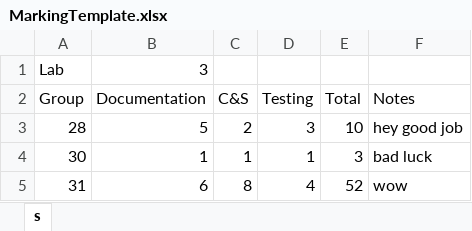
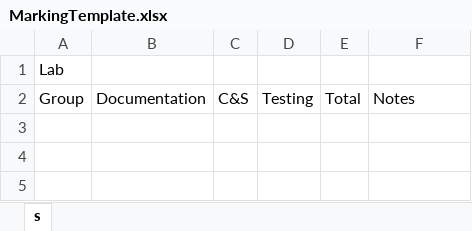
Before and after one commit to bonneauevan/AutoMarker, an Excel workbook: MarkingTemplate.xlsx, sheet s, drawn as a sheet; values as stored, in another font and other column widths than the file's, no borders; the diff names each change by its address in the sheet, - before the commit and + after, or states it on an @@ line.

Commit message:
updating template file

```diff
--- a/MarkingTemplate.xlsx (sheet s)
+++ b/MarkingTemplate.xlsx (sheet s)
-B1: 3
+B1: (empty)
-row 3: 28 | 5 | 2 | 3 | 10 | hey good job
-row 4: 30 | 1 | 1 | 1 | 3 | bad luck
-row 5: 31 | 6 | 8 | 4 | 52 | wow
```
